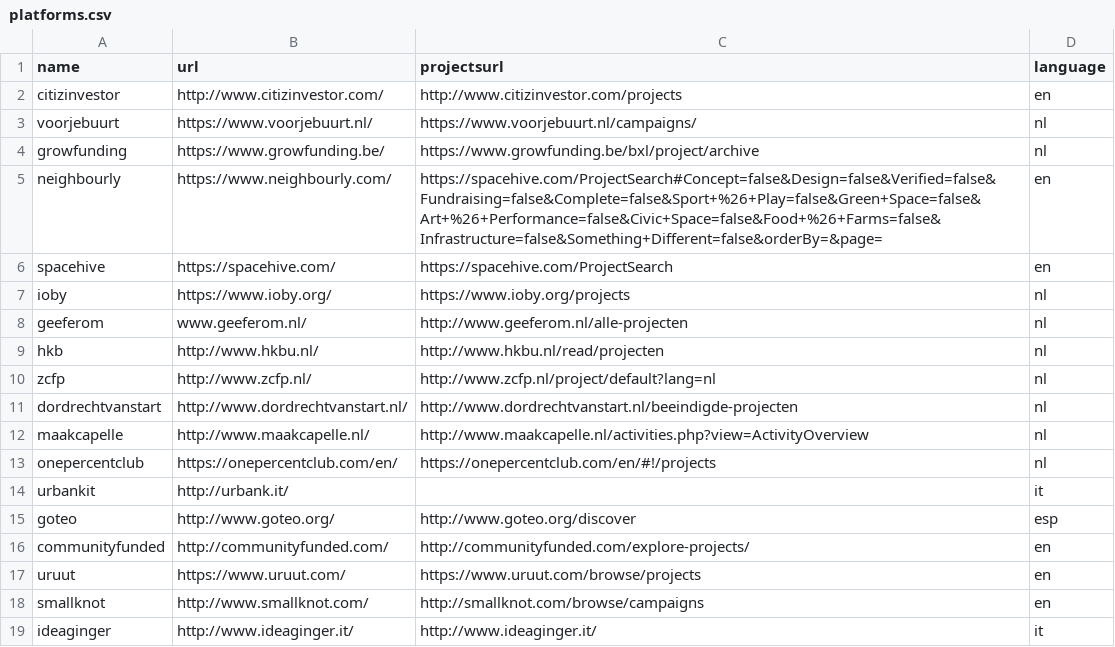
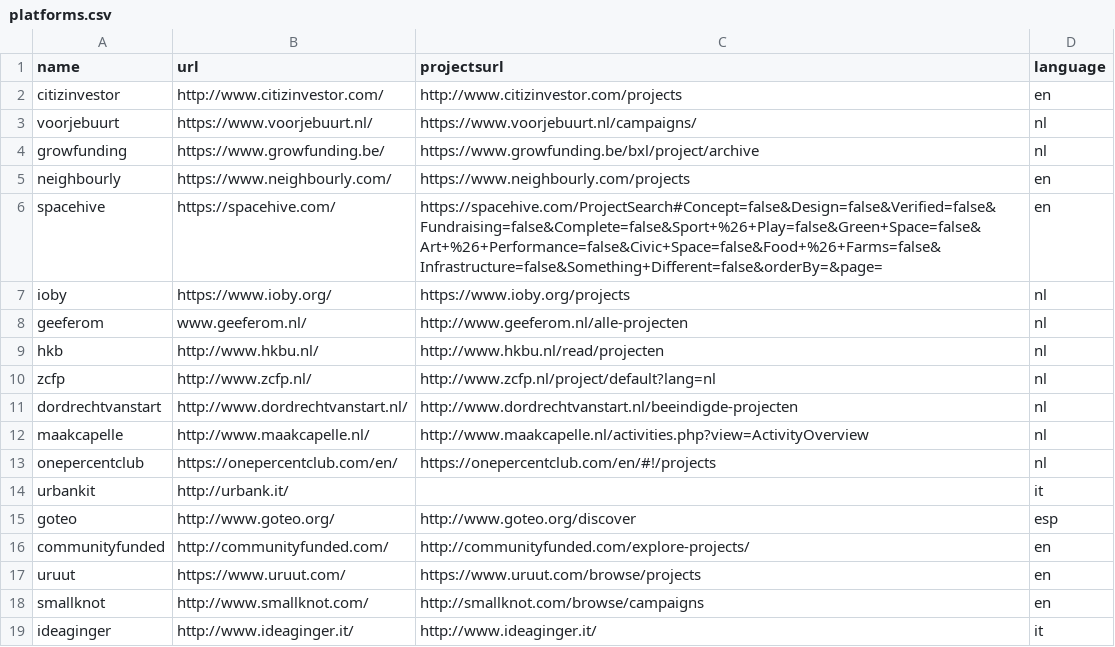
Before and after one commit to basbaccarne/crowdfunding, a CSV file: platforms.csv, drawn as a sheet.

```diff
--- a/platforms.csv
+++ b/platforms.csv
@@ -4,4 +4,4 @@ voorjebuurt,https://www.voorjebuurt.nl/,https://www.voorjebuurt.nl/campaigns/,nl
 growfunding,https://www.growfunding.be/,https://www.growfunding.be/bxl/project/archive,nl
-neighbourly,https://www.neighbourly.com/,https://spacehive.com/ProjectSearch#Concept=false&Design=false&Verified=false&Fundraising=false&Complete=false&Sport+%26+Play=false&Green+Space=false&Art+%26+Performance=false&Civic+Space=false&Food+%26+Farms=false&Infrastructure=false&Something+Different=false&orderBy=&page=,en
-spacehive,https://spacehive.com/,https://spacehive.com/ProjectSearch,en
+neighbourly,https://www.neighbourly.com/,https://www.neighbourly.com/projects,en
+spacehive,https://spacehive.com/,https://spacehive.com/ProjectSearch#Concept=false&Design=false&Verified=false&Fundraising=false&Complete=false&Sport+%26+Play=false&Green+Space=false&Art+%26+Performance=false&Civic+Space=false&Food+%26+Farms=false&Infrastructure=false&Something+Different=false&orderBy=&page=,en
 ioby,https://www.ioby.org/,https://www.ioby.org/projects,nl
```
Also changed, not shown: 1 other file.
